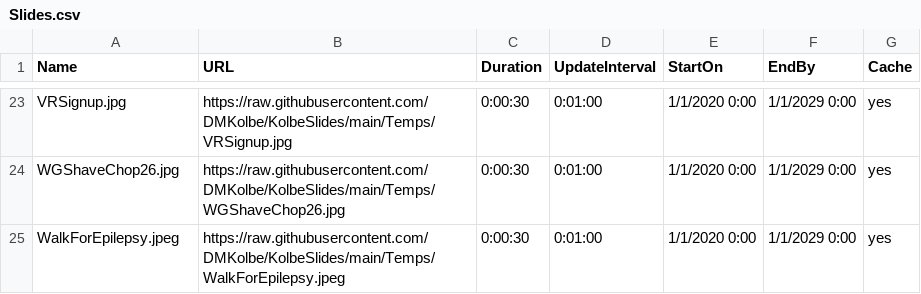
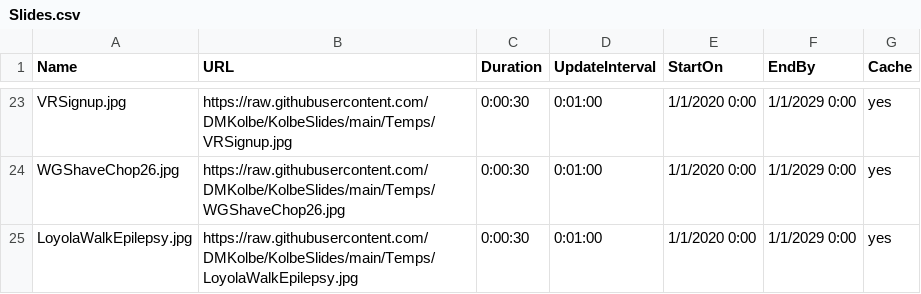
Before and after one commit to DMKolbe/KolbeSlides, a CSV file: Slides.csv, drawn as a sheet; only a part is shown, gaps mark what is left out.

Commit message:
Update Slides.csv

```diff
--- a/Slides.csv
+++ b/Slides.csv
@@ -24,2 +24,2 @@ VRSignup.jpg,https://raw.githubusercontent.com/DMKolbe/KolbeSlides/main/Temps/VR
 WGShaveChop26.jpg,https://raw.githubusercontent.com/DMKolbe/KolbeSlides/main/Temps/WGShaveChop26.jpg,0:00:30,0:01:00,1/1/2020 0:00,1/1/2029 0:00,yes
-WalkForEpilepsy.jpeg,https://raw.githubusercontent.com/DMKolbe/KolbeSlides/main/Temps/WalkForEpilepsy.jpeg,0:00:30,0:01:00,1/1/2020 0:00,1/1/2029 0:00,yes
+LoyolaWalkEpilepsy.jpg,https://raw.githubusercontent.com/DMKolbe/KolbeSlides/main/Temps/LoyolaWalkEpilepsy.jpg,0:00:30,0:01:00,1/1/2020 0:00,1/1/2029 0:00,yes
```
